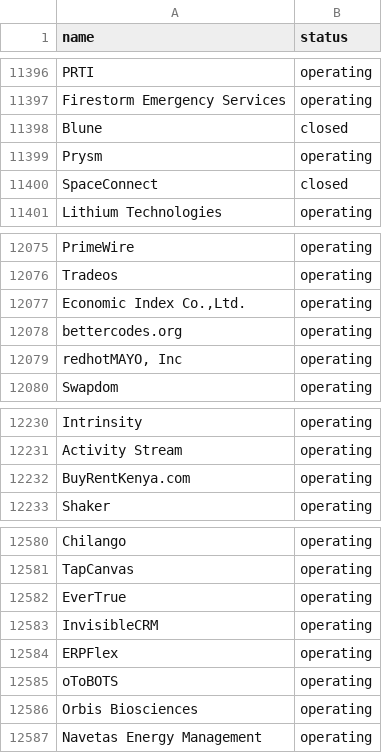
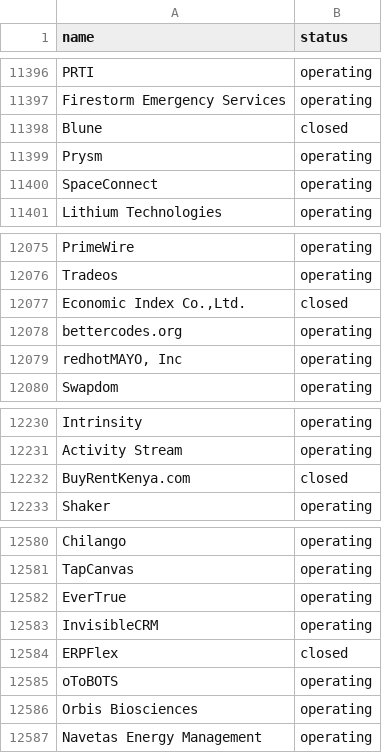
Before and after one commit to lpopfalushi/Startups_close_predictions, a CSV file: startup_predict_cbc.csv, drawn as a sheet; only a part is shown, gaps mark what is left out; the diff covers the shown part only.

```diff
--- a/startup_predict_cbc.csv
+++ b/startup_predict_cbc.csv
@@ -11399,3 +11399,3 @@ Blune,closed
 Prysm,operating
-SpaceConnect,closed
+SpaceConnect,operating
 Lithium Technologies,operating
@@ -12076,3 +12076,3 @@ PrimeWire,operating
 Tradeos,operating
-"Economic Index Co.,Ltd.",operating
+"Economic Index Co.,Ltd.",closed
 bettercodes.org,operating
@@ -12231,3 +12231,3 @@ Intrinsity,operating
 Activity Stream,operating
-BuyRentKenya.com,operating
+BuyRentKenya.com,closed
 Shaker,operating
@@ -12583,3 +12583,3 @@ EverTrue,operating
 InvisibleCRM,operating
-ERPFlex,operating
+ERPFlex,closed
 oToBOTS,operating
```
Also changed, not shown: 10 edited cells elsewhere in this file, startup_predict_xgbst.csv, 5 other files.
